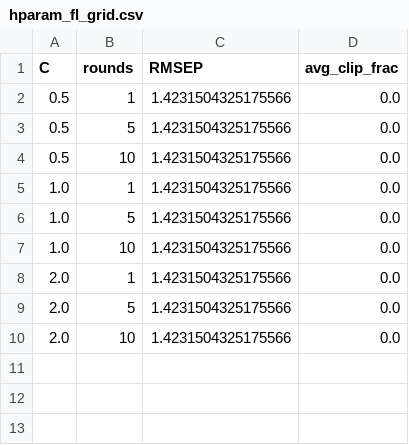
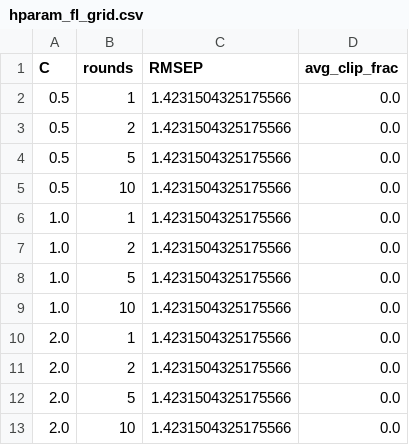
Before and after one commit to dabdul-wahab1988/Federated-Chemometrics, a CSV file: generated_figures_tables/hparam_fl_grid.csv, drawn as a sheet; the diff names each change by its address in the sheet, - before the commit and + after, or states it on an @@ line.

Commit message:
docs: align hyperparameter sensitivity grid with manuscript (R=1,2,5,10)

```diff
--- a/generated_figures_tables/hparam_fl_grid.csv
+++ b/generated_figures_tables/hparam_fl_grid.csv
+row 3: 0.5 | 2 | 1.4231504325175566 | 0.0
+row 7: 1.0 | 2 | 1.4231504325175566 | 0.0
+row 11: 2.0 | 2 | 1.4231504325175566 | 0.0
```
Also changed, not shown: 1 other file.
